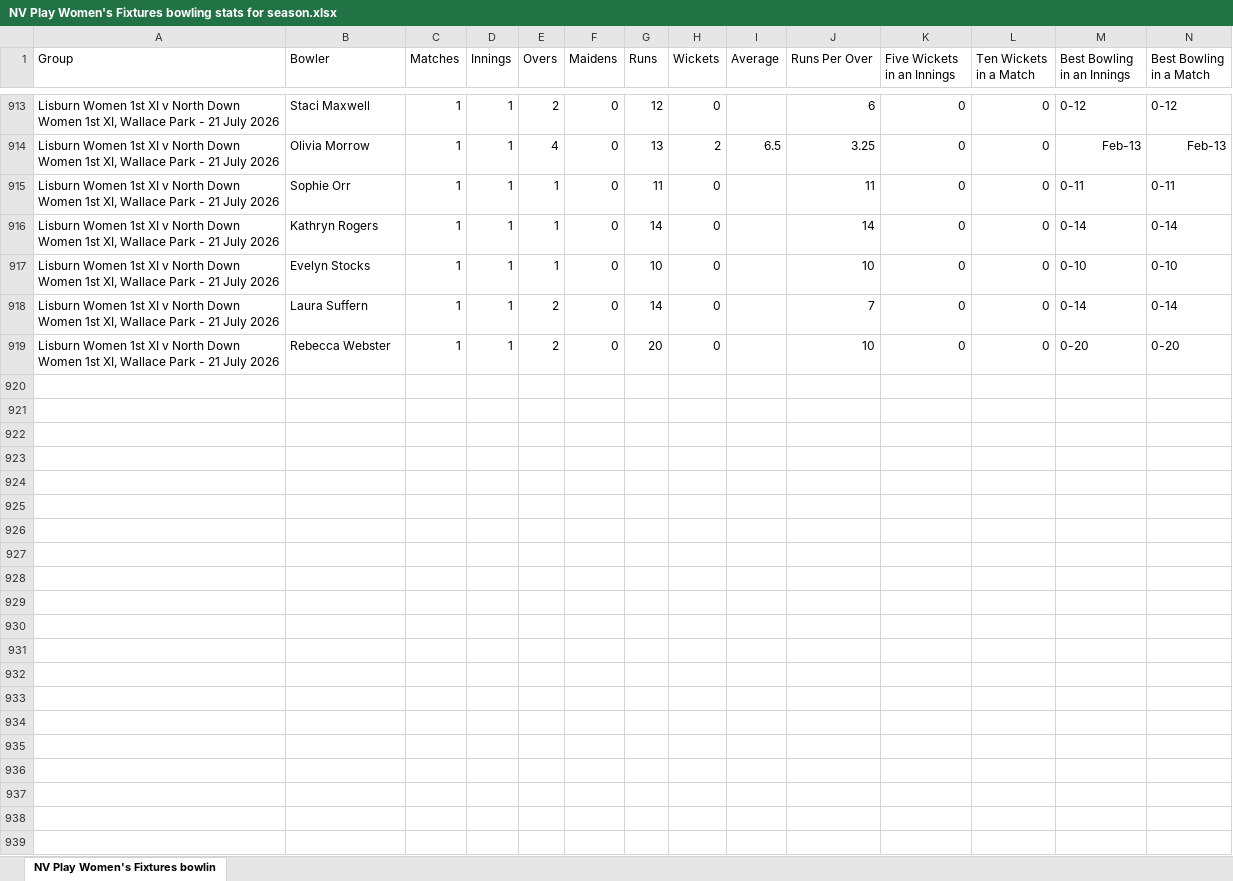
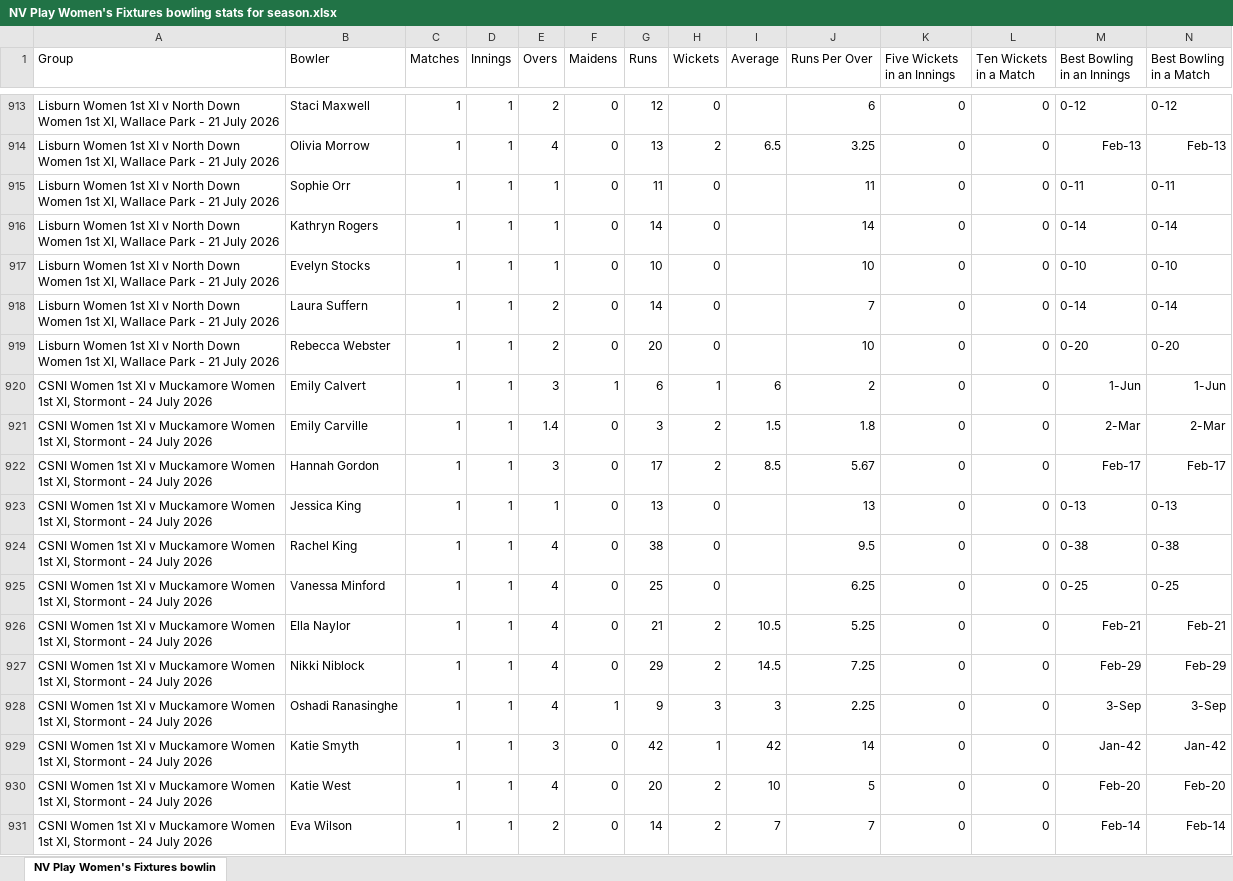
Before and after one commit to wyliemckinty/NCU-Cricket-Stats, an Excel workbook: NV Play Women's Fixtures bowling stats for season.xlsx, sheet NV Play Women's Fixtures bowlin, drawn as a sheet; only a part is shown, gaps mark what is left out; values as stored, in another font and other column widths than the file's, no borders; rows hold the shown columns only; the diff names each change by its address in the sheet, - before the commit and + after, or states it on an @@ line.

```diff
--- a/NV Play Women's Fixtures bowling stats for season.xlsx (sheet NV Play Women's Fixtures bowlin)
+++ b/NV Play Women's Fixtures bowling stats for season.xlsx (sheet NV Play Women's Fixtures bowlin)
+row 920: CSNI Women 1st XI v Muckamore Women 1st XI, Stormont - 24 July 2026 | Emily Calvert | 1 | 1 | 3 | 1 | 6 | 1 | 6 | 2 | 0 | 0 | 1-Jun | 1-Jun
+row 921: CSNI Women 1st XI v Muckamore Women 1st XI, Stormont - 24 July 2026 | Emily Carville | 1 | 1 | 1.4 | 0 | 3 | 2 | 1.5 | 1.8 | 0 | 0 | 2-Mar | 2-Mar
+row 922: CSNI Women 1st XI v Muckamore Women 1st XI, Stormont - 24 July 2026 | Hannah Gordon | 1 | 1 | 3 | 0 | 17 | 2 | 8.5 | 5.67 | 0 | 0 | Feb-17 | Feb-17
+row 923: CSNI Women 1st XI v Muckamore Women 1st XI, Stormont - 24 July 2026 | Jessica King | 1 | 1 | 1 | 0 | 13 | 0 |  | 13 | 0 | 0 | 0-13 | 0-13
+row 924: CSNI Women 1st XI v Muckamore Women 1st XI, Stormont - 24 July 2026 | Rachel King | 1 | 1 | 4 | 0 | 38 | 0 |  | 9.5 | 0 | 0 | 0-38 | 0-38
+row 925: CSNI Women 1st XI v Muckamore Women 1st XI, Stormont - 24 July 2026 | Vanessa Minford | 1 | 1 | 4 | 0 | 25 | 0 |  | 6.25 | 0 | 0 | 0-25 | 0-25
+row 926: CSNI Women 1st XI v Muckamore Women 1st XI, Stormont - 24 July 2026 | Ella Naylor | 1 | 1 | 4 | 0 | 21 | 2 | 10.5 | 5.25 | 0 | 0 | Feb-21 | Feb-21
+row 927: CSNI Women 1st XI v Muckamore Women 1st XI, Stormont - 24 July 2026 | Nikki Niblock | 1 | 1 | 4 | 0 | 29 | 2 | 14.5 | 7.25 | 0 | 0 | Feb-29 | Feb-29
+row 928: CSNI Women 1st XI v Muckamore Women 1st XI, Stormont - 24 July 2026 | Oshadi Ranasinghe | 1 | 1 | 4 | 1 | 9 | 3 | 3 | 2.25 | 0 | 0 | 3-Sep | 3-Sep
+row 929: CSNI Women 1st XI v Muckamore Women 1st XI, Stormont - 24 July 2026 | Katie Smyth | 1 | 1 | 3 | 0 | 42 | 1 | 42 | 14 | 0 | 0 | Jan-42 | Jan-42
+row 930: CSNI Women 1st XI v Muckamore Women 1st XI, Stormont - 24 July 2026 | Katie West | 1 | 1 | 4 | 0 | 20 | 2 | 10 | 5 | 0 | 0 | Feb-20 | Feb-20
+row 931: CSNI Women 1st XI v Muckamore Women 1st XI, Stormont - 24 July 2026 | Eva Wilson | 1 | 1 | 2 | 0 | 14 | 2 | 7 | 7 | 0 | 0 | Feb-14 | Feb-14
```
Also changed, not shown: 1. NCU_Registered_Players.xlsx, NV Play NCU League and Saturday Cup bowling stats for season.xlsx, 4 other files.
